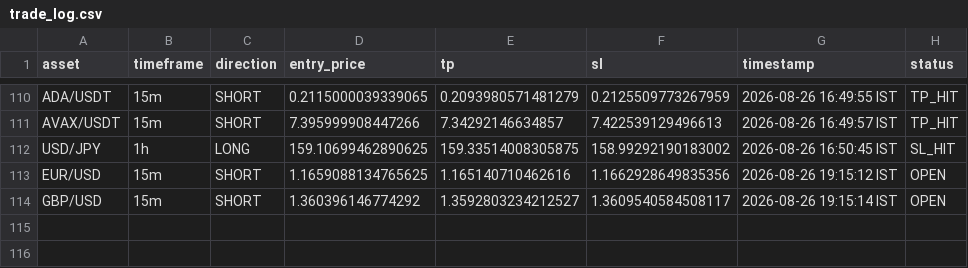
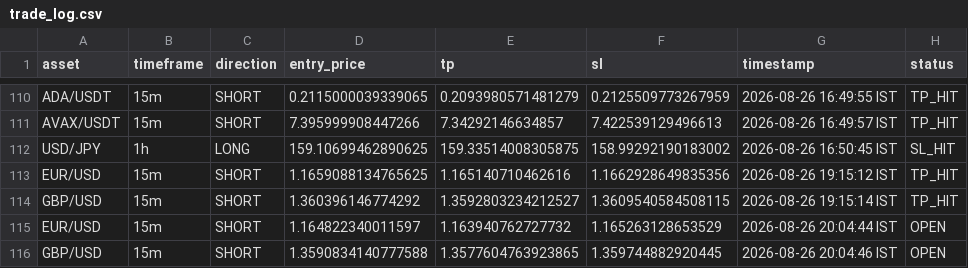
Before and after one commit to deepak3039/ai-trading-scanner, a CSV file: trade_log.csv, drawn as a sheet; only a part is shown, gaps mark what is left out.

```diff
--- a/trade_log.csv
+++ b/trade_log.csv
@@ -112,3 +112,5 @@ AVAX/USDT,15m,SHORT,7.395999908447266,7.34292146634857,7.422539129496613,2026-08
 USD/JPY,1h,LONG,159.10699462890625,159.33514008305875,158.99292190183002,2026-08-26 16:50:45 IST,SL_HIT
-EUR/USD,15m,SHORT,1.1659088134765625,1.165140710462616,1.1662928649835356,2026-08-26 19:15:12 IST,OPEN
-GBP/USD,15m,SHORT,1.360396146774292,1.3592803234212527,1.3609540584508117,2026-08-26 19:15:14 IST,OPEN
+EUR/USD,15m,SHORT,1.1659088134765625,1.165140710462616,1.1662928649835356,2026-08-26 19:15:12 IST,TP_HIT
+GBP/USD,15m,SHORT,1.360396146774292,1.3592803234212527,1.3609540584508115,2026-08-26 19:15:14 IST,TP_HIT
+EUR/USD,15m,SHORT,1.164822340011597,1.163940762727732,1.165263128653529,2026-08-26 20:04:44 IST,OPEN
+GBP/USD,15m,SHORT,1.3590834140777588,1.3577604763923865,1.359744882920445,2026-08-26 20:04:46 IST,OPEN
```
